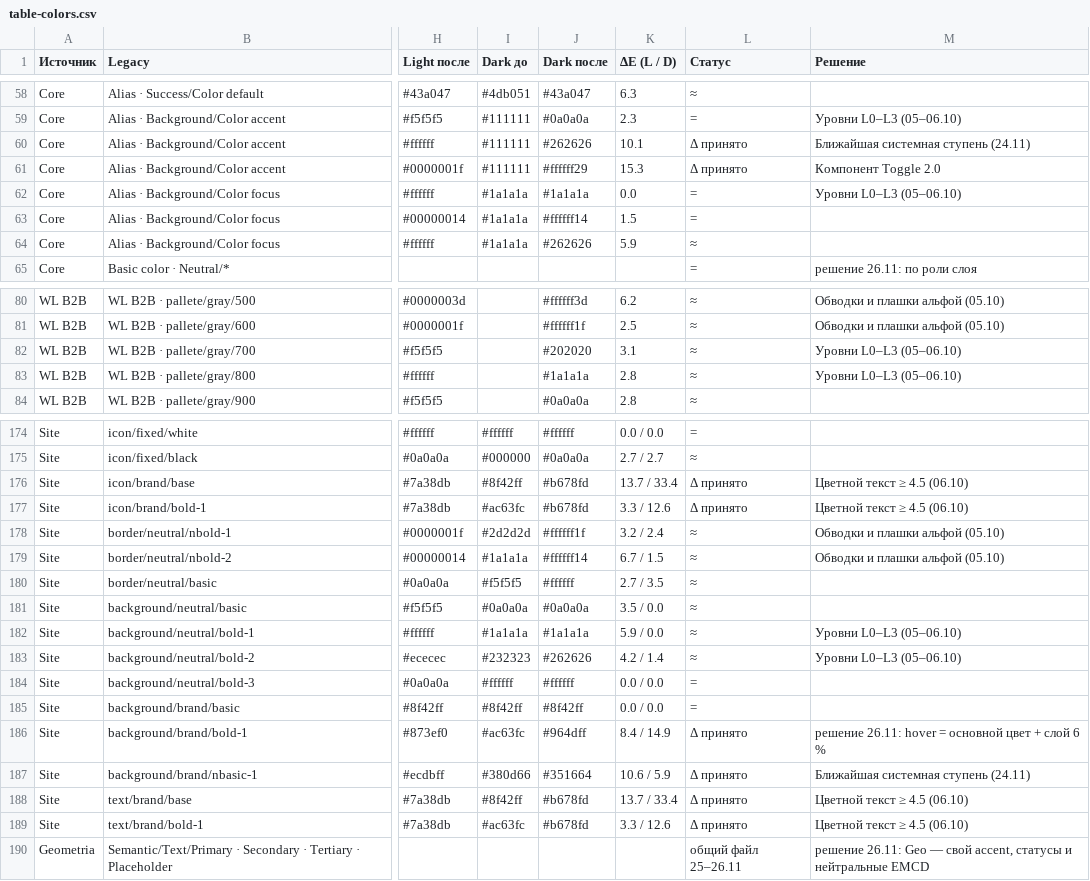
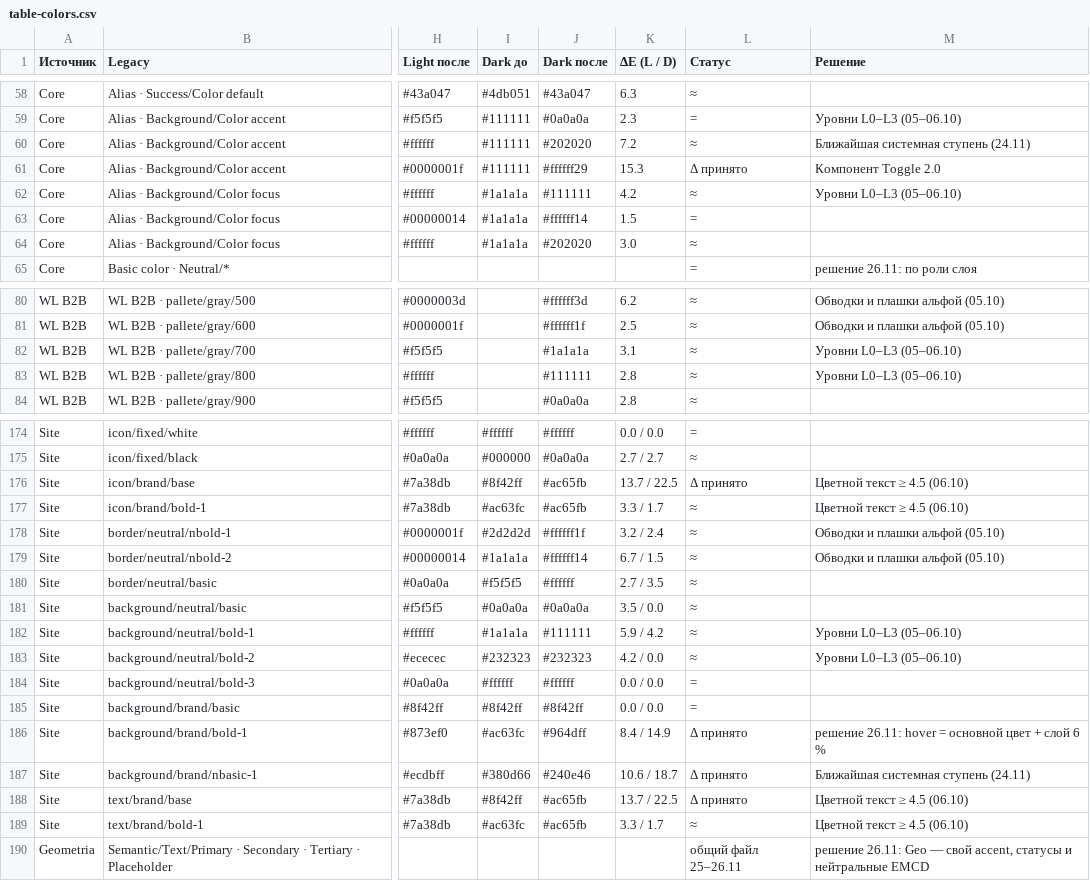
Before and after one commit to vsdsgn/emcd-design-tokens, a CSV file: docs/migration/table-colors.csv, drawn as a sheet; only a part is shown, gaps mark what is left out; the diff covers the shown part only; the diff names each change by its address in the sheet, - before the commit and + after, or states it on an @@ line.

```diff
--- a/docs/migration/table-colors.csv
+++ b/docs/migration/table-colors.csv
-J60 (Dark после): #262626
+J60 (Dark после): #202020
-K60 (ΔE (L / D)): 10.1
+K60 (ΔE (L / D)): 7.2
-L60 (Статус): Δ принято
+L60 (Статус): ≈
-J62 (Dark после): #1a1a1a
+J62 (Dark после): #111111
-K62 (ΔE (L / D)): 0.0
+K62 (ΔE (L / D)): 4.2
-L62 (Статус): =
+L62 (Статус): ≈
-J64 (Dark после): #262626
+J64 (Dark после): #202020
-K64 (ΔE (L / D)): 5.9
+K64 (ΔE (L / D)): 3.0
-J82 (Dark после): #202020
+J82 (Dark после): #1a1a1a
-J83 (Dark после): #1a1a1a
+J83 (Dark после): #111111
-J176:J177 (Dark после): #b678fd
+J176:J177 (Dark после): #ac65fb
-K176 (ΔE (L / D)): 13.7 / 33.4
+K176 (ΔE (L / D)): 13.7 / 22.5
-K177 (ΔE (L / D)): 3.3 / 12.6
+K177 (ΔE (L / D)): 3.3 / 1.7
-L177 (Статус): Δ принято
+L177 (Статус): ≈
-J182 (Dark после): #1a1a1a
+J182 (Dark после): #111111
-K182 (ΔE (L / D)): 5.9 / 0.0
+K182 (ΔE (L / D)): 5.9 / 4.2
-J183 (Dark после): #262626
+J183 (Dark после): #232323
-K183 (ΔE (L / D)): 4.2 / 1.4
+K183 (ΔE (L / D)): 4.2 / 0.0
-J187 (Dark после): #351664
+J187 (Dark после): #240e46
-K187 (ΔE (L / D)): 10.6 / 5.9
+K187 (ΔE (L / D)): 10.6 / 18.7
-J188:J189 (Dark после): #b678fd
+J188:J189 (Dark после): #ac65fb
-K188 (ΔE (L / D)): 13.7 / 33.4
+K188 (ΔE (L / D)): 13.7 / 22.5
-K189 (ΔE (L / D)): 3.3 / 12.6
+K189 (ΔE (L / D)): 3.3 / 1.7
-L189 (Статус): Δ принято
+L189 (Статус): ≈
```
Also changed, not shown: 58 edited cells elsewhere in this file, docs/migration/foundations-color.csv, 32 other files.
